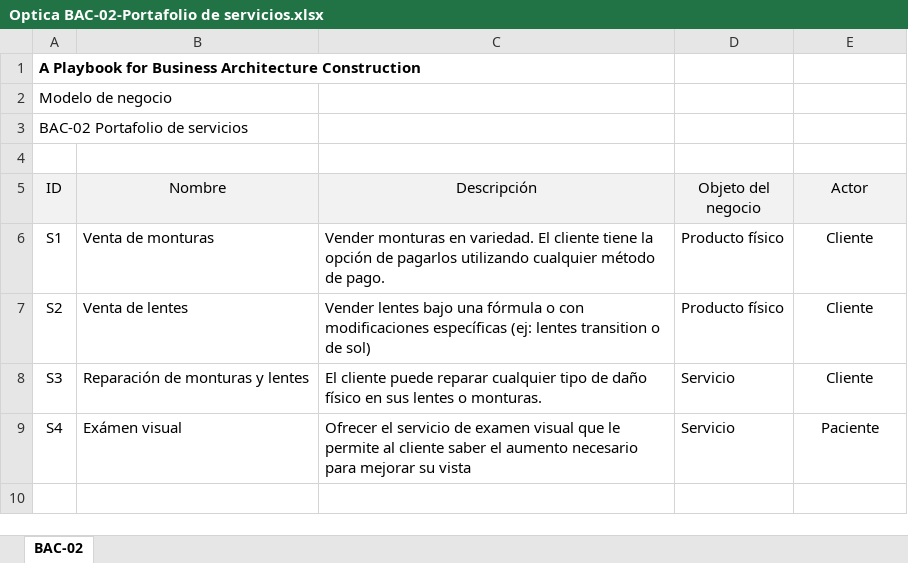
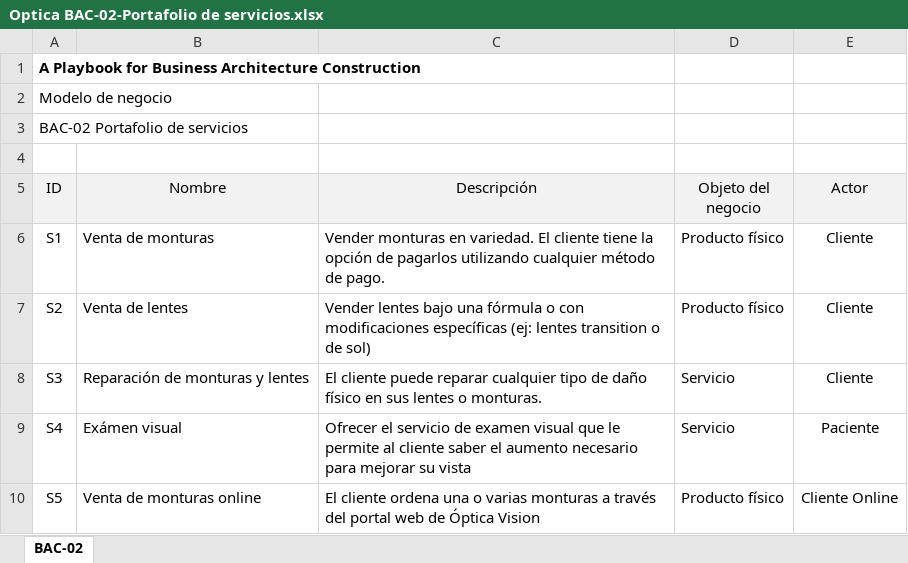
Before and after one commit to sergio-juandiego/arquiemp, an Excel workbook: HT-6/Optica BAC-02-Portafolio de servicios.xlsx, sheet BAC-02, drawn as a sheet; values as stored, in another font and other column widths than the file's, no borders; the diff names each change by its address in the sheet, - before the commit and + after, or states it on an @@ line.

```diff
--- a/HT-6/Optica BAC-02-Portafolio de servicios.xlsx (sheet BAC-02)
+++ b/HT-6/Optica BAC-02-Portafolio de servicios.xlsx (sheet BAC-02)
+row 10: S5 | Venta de monturas online | El cliente ordena una o varias monturas a través del portal web de Óptica Vision | Producto físico | Cliente Online
```
Also changed, not shown: HT-6/Optica BAC-03-Ficha tecnica de un canal.xlsx, HT-6/Optica BAC-06-Catálogo de componentes.xlsx, 5 other files.
